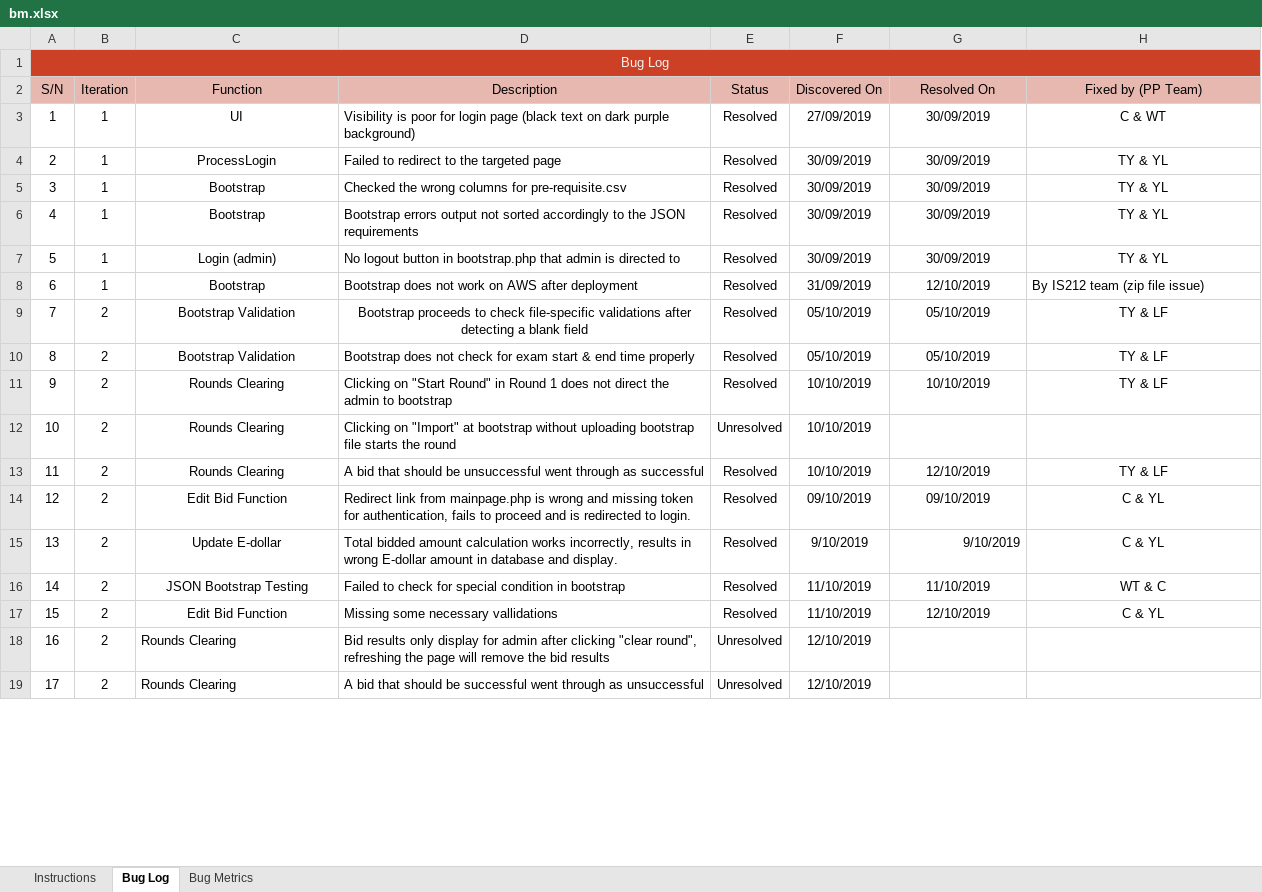
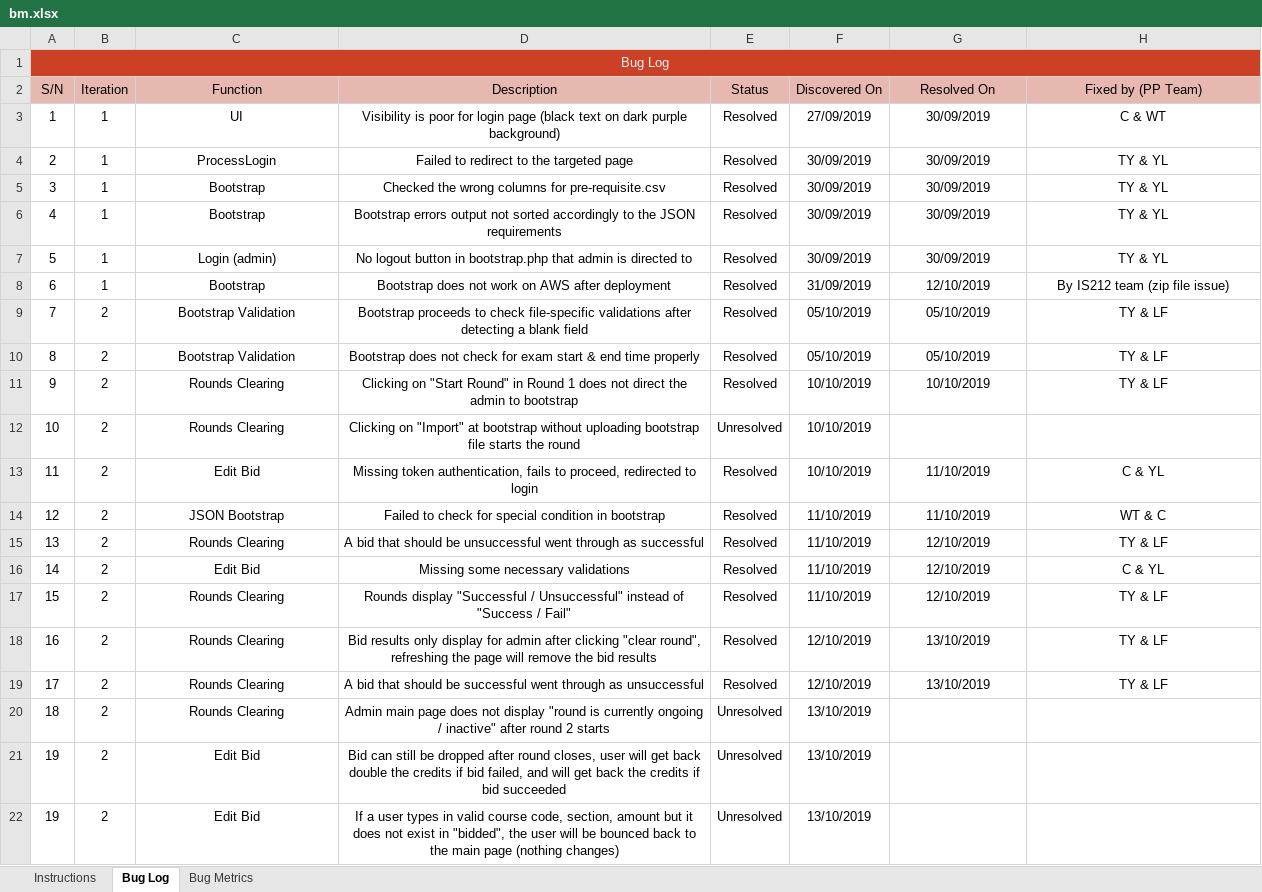
Before and after one commit to lifuhuang97/course-bidding-system, an Excel workbook: metrics/bm.xlsx, sheet Bug Log, drawn as a sheet; only a part is shown; values as stored, in another font and other column widths than the file's, no borders; conditional formats not drawn; the diff covers the shown part only; the diff names each change by its address in the sheet, - before the commit and + after, or states it on an @@ line.

Commit message:
Collate & update test cases & bug metrics
Co-Authored-By: tvngo2018 <tvngo2018@users.noreply.github.com>
Co-Authored-By: teeyong <teeyong@users.noreply.github.com>
Co-Authored-By: tayyuliang <tayyuliang@users.noreply.github.com>
Co-Authored-By: tohwangting <tohwangting@users.noreply.github.com>

```diff
--- a/metrics/bm.xlsx (sheet Bug Log)
+++ b/metrics/bm.xlsx (sheet Bug Log)
-D3:D8 alignment: left
+D3:D8 alignment: center
-H8 alignment: left
+H8 alignment: center
-D10:D17 alignment: left
+D10:D17 alignment: center
-C13 (Function): Rounds Clearing
+C13 (Function): Edit Bid
-D13 (Description): A bid that should be unsuccessful went through as successful
+D13 (Description): Missing token authentication, fails to proceed, redirected to login
-G13 (Resolved On): 12/10/2019
+G13 (Resolved On): 11/10/2019
-H13 (Fixed by (PP Team)): TY & LF
+H13 (Fixed by (PP Team)): C & YL
-C14 (Function): Edit Bid Function
+C14 (Function): JSON Bootstrap
-D14 (Description): Redirect link from mainpage.php is wrong and missing token for authentication, fails to proceed and is redirected to login.
+D14 (Description): Failed to check for special condition in bootstrap
-F14 (Discovered On): 09/10/2019
+F14 (Discovered On): 11/10/2019
-G14 (Resolved On): 09/10/2019
+G14 (Resolved On): 11/10/2019
-H14 (Fixed by (PP Team)): C & YL
+H14 (Fixed by (PP Team)): WT & C
-C15 (Function): Update E-dollar
+C15 (Function): Rounds Clearing
-D15 (Description): Total bidded amount calculation works incorrectly, results in wrong E-dollar amount in database and display.
+D15 (Description): A bid that should be unsuccessful went through as successful
-F15 (Discovered On): 9/10/2019
+F15 (Discovered On): 11/10/2019
-G15 (Resolved On): 9/10/2019
+G15 (Resolved On): 12/10/2019
-G15 alignment: right
+G15 alignment: center
-H15 (Fixed by (PP Team)): C & YL
+H15 (Fixed by (PP Team)): TY & LF
-C16 (Function): JSON Bootstrap Testing
+C16 (Function): Edit Bid
-D16 (Description): Failed to check for special condition in bootstrap
+D16 (Description): Missing some necessary validations
-G16 (Resolved On): 11/10/2019
+G16 (Resolved On): 12/10/2019
-H16 (Fixed by (PP Team)): WT & C
+H16 (Fixed by (PP Team)): C & YL
-C17 (Function): Edit Bid Function
+C17 (Function): Rounds Clearing
-D17 (Description): Missing some necessary vallidations
+D17 (Description): Rounds display "Successful / Unsuccessful" instead of "Success / Fail"
-H17 (Fixed by (PP Team)): C & YL
+H17 (Fixed by (PP Team)): TY & LF
-C18:D19 alignment: left
+C18:D19 alignment: center
-E18:E19 (Status): Unresolved
+E18:E19 (Status): Resolved
-G18:G19 (Resolved On): (empty)
+G18:G19 (Resolved On): 13/10/2019
-H18:H19 (Fixed by (PP Team)): (empty)
+H18:H19 (Fixed by (PP Team)): TY & LF
+row 20: 18 | 2 | Rounds Clearing | Admin main page does not display "round is currently ongoing / inactive" after round 2 starts | Unresolved | 13/10/2019
+row 21: 19 | 2 | Edit Bid | Bid can still be dropped after round closes, user will get back double the credits if bid failed, and will get back the credits if bid succeeded | Unresolved | 13/10/2019
+row 22: 19 | 2 | Edit Bid | If a user types in valid course code, section, amount but it does not exist in "bidded", the user will be bounced back to the main page (nothing changes) | Unresolved | 13/10/2019
```
Also changed, not shown: 8 added rows, 5 edited cells and cell formats elsewhere in this sheet, sheet Bug Metrics, formulas that keep their value, testing/testcases.xlsx.
